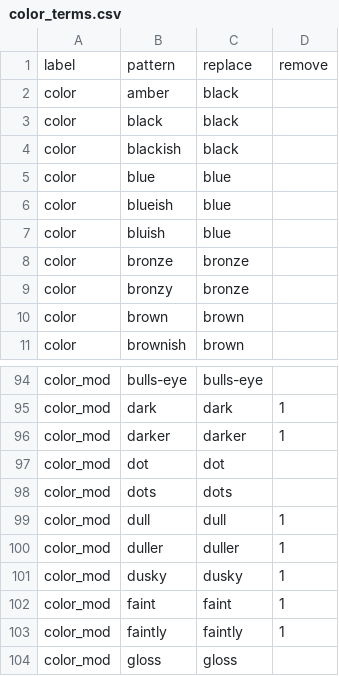
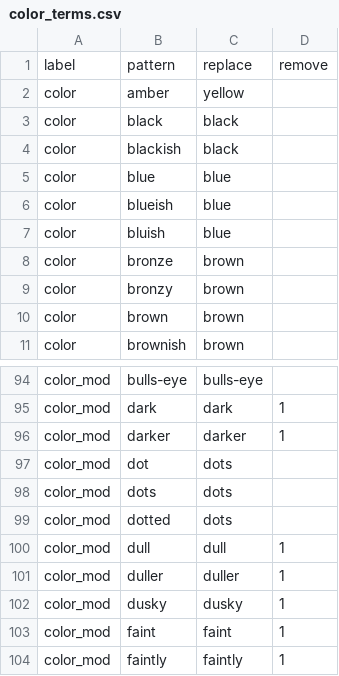
Before and after one commit to rafelafrance/traiter, a CSV file: traiter/pylib/traits/color/color_terms.csv, drawn as a sheet; only a part is shown, gaps mark what is left out; the shorter side is filled out with more unchanged rows.

Commit message:
Update color terms

```diff
--- a/traiter/pylib/traits/color/color_terms.csv
+++ b/traiter/pylib/traits/color/color_terms.csv
@@ -1,3 +1,3 @@
 label,pattern,replace,remove
-color,amber,black,
+color,amber,yellow,
 color,black,black,
@@ -7,4 +7,4 @@ color,blueish,blue,
 color,bluish,blue,
-color,bronze,bronze,
-color,bronzy,bronze,
+color,bronze,brown,
+color,bronzy,brown,
 color,brown,brown,
@@ -96,4 +96,5 @@ color_mod,dark,dark,1
 color_mod,darker,darker,1
-color_mod,dot,dot,
+color_mod,dot,dots,
 color_mod,dots,dots,
+color_mod,dotted,dots,
 color_mod,dull,dull,1
```
Also changed, not shown: 1 other file.
